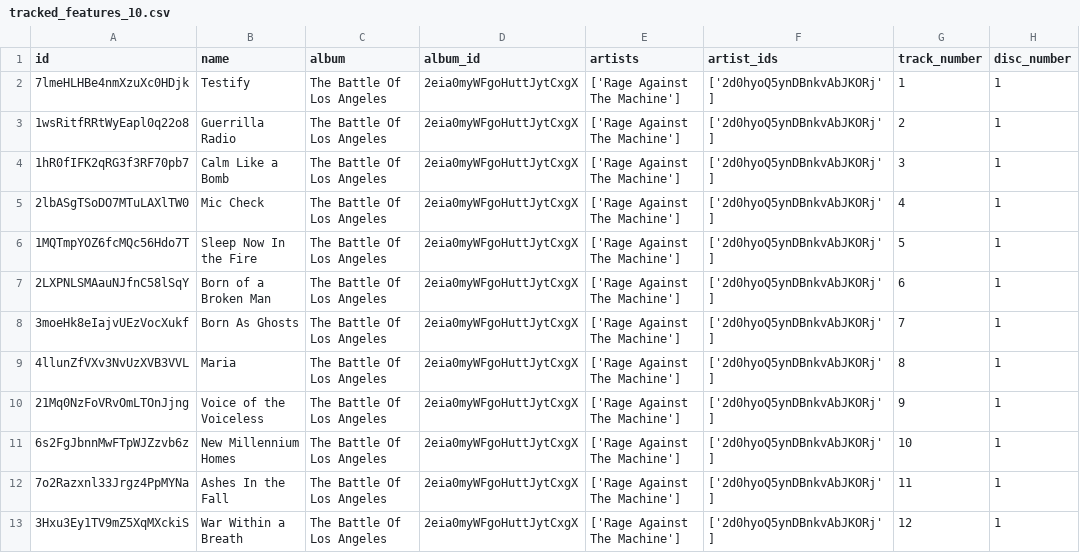
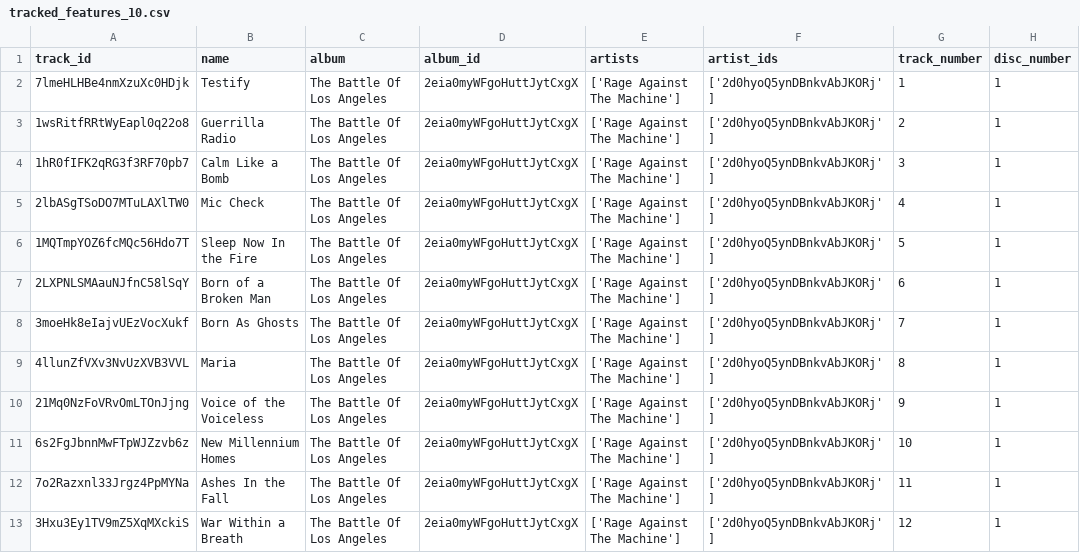
Before and after one commit to ndakic/recommendation-engine, a CSV file: data/tracked_features_10.csv, drawn as a sheet; only a part is shown; the diff names each change by its address in the sheet, - before the commit and + after, or states it on an @@ line.

```diff
--- a/data/tracked_features_10.csv
+++ b/data/tracked_features_10.csv
-A1: id
+A1: track_id
```
Also changed, not shown: 6 other files.
